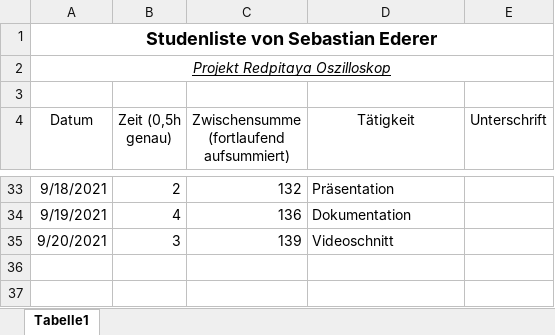
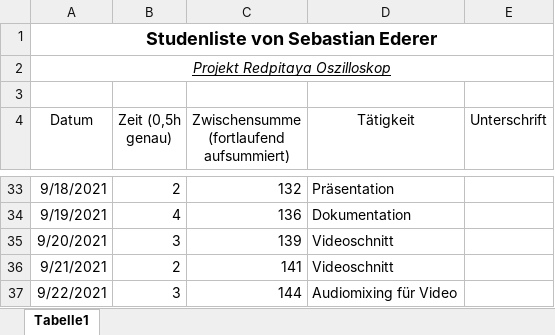
Before and after one commit to cSharpler2946/HSP-RPOSC-Redpitaya-Oszilloskop, an Excel workbook: stundenlisten/Stundenliste-SebastianEderer.xlsx, sheet Tabelle1, drawn as a sheet; only a part is shown, gaps mark what is left out; values as stored, in another font and other column widths than the file's, no borders; the diff names each change by its address in the sheet, - before the commit and + after, or states it on an @@ line.

Commit message:
updated stundenliste

```diff
--- a/stundenlisten/Stundenliste-SebastianEderer.xlsx (sheet Tabelle1)
+++ b/stundenlisten/Stundenliste-SebastianEderer.xlsx (sheet Tabelle1)
+row 36: 9/21/2021 | 2 | 141 | Videoschnitt
+row 37: 9/22/2021 | 3 | 144 | Audiomixing für Video
```
